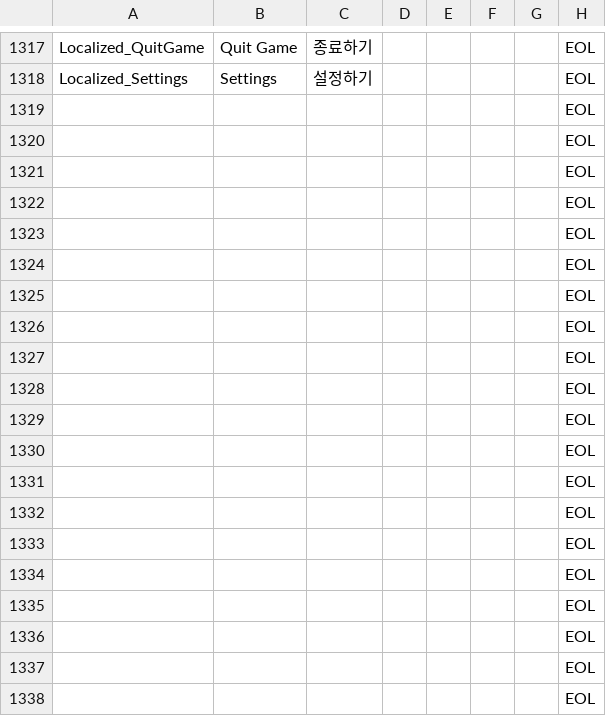
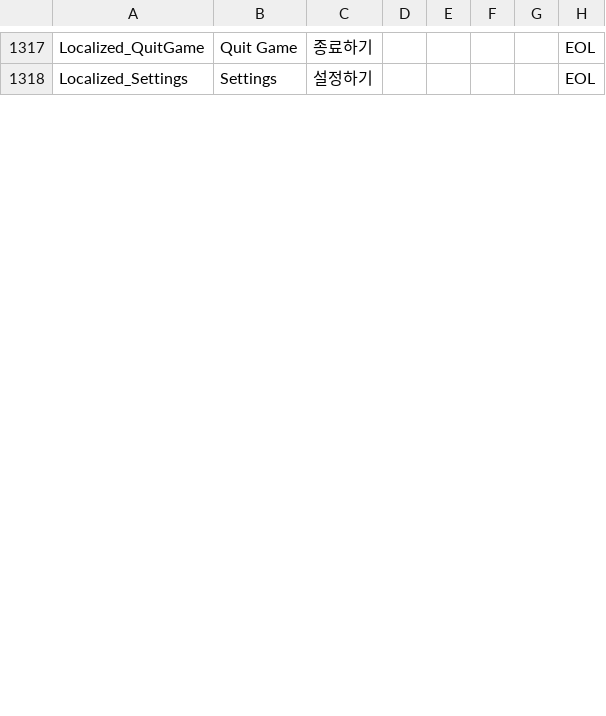
Before and after one commit to ollan365/Fate, a CSV file: Assets/Resources/Datas/scripts.csv, drawn as a sheet; only a part is shown, gaps mark what is left out; the diff covers the shown part only.

```diff
--- a/Assets/Resources/Datas/scripts.csv
+++ b/Assets/Resources/Datas/scripts.csv
@@ -1318,21 +1318 @@ Localized_QuitGame,Quit Game,종료하기,,,,,EOL
 Localized_Settings,Settings,설정하기,,,,,EOL
-,,,,,,,EOL
-,,,,,,,EOL
-,,,,,,,EOL
-,,,,,,,EOL
-,,,,,,,EOL
-,,,,,,,EOL
-,,,,,,,EOL
-,,,,,,,EOL
-,,,,,,,EOL
-,,,,,,,EOL
-,,,,,,,EOL
-,,,,,,,EOL
-,,,,,,,EOL
-,,,,,,,EOL
-,,,,,,,EOL
-,,,,,,,EOL
-,,,,,,,EOL
-,,,,,,,EOL
-,,,,,,,EOL
-,,,,,,,EOL
```
Also changed, not shown: 18 added rows, 63 removed rows and 40 edited cells elsewhere in this file, 11 other files.
